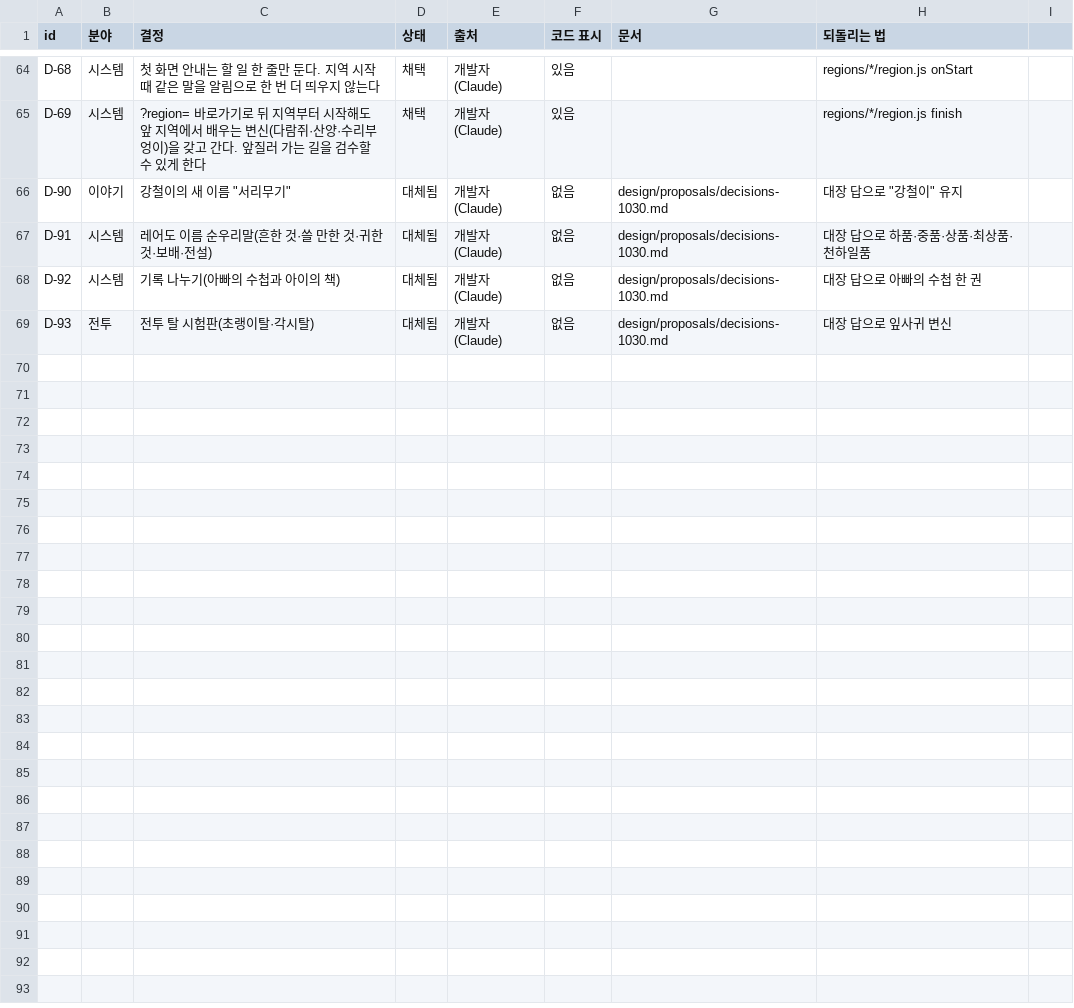
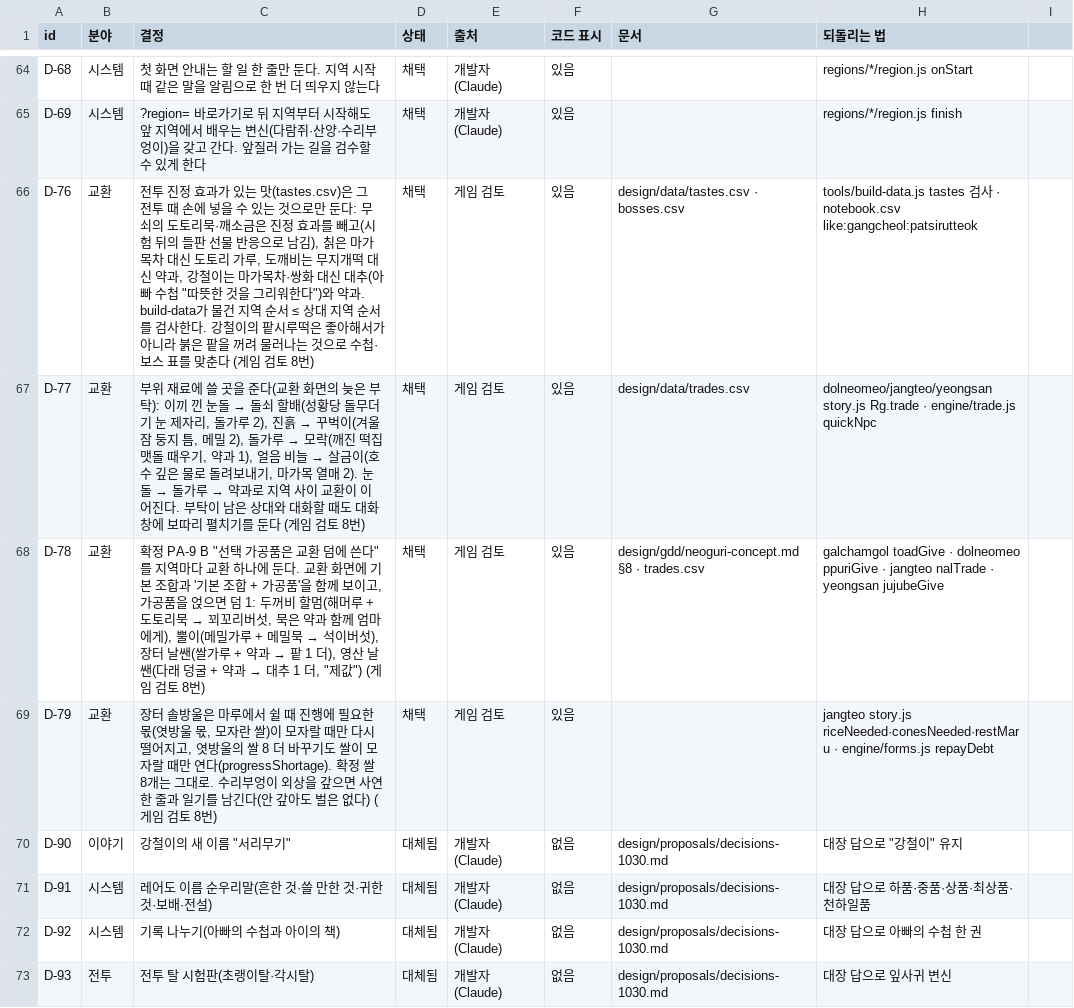
Before and after one commit to MATTTTJ/PACKOON, a CSV file: design/data/decisions.csv, drawn as a sheet; only a part is shown, gaps mark what is left out; the diff names each change by its address in the sheet, - before the commit and + after, or states it on an @@ line.

```diff
--- a/design/data/decisions.csv
+++ b/design/data/decisions.csv
+row 66: D-76 | 교환 | 전투 진정 효과가 있는 맛(tastes.csv)은 그 전투 때 손에 넣을 수 있는 것으로만 둔다: 무쇠의 도토리묵·깨소금은 진정 효과를 빼고(시험 뒤의 들판 선물 반응으로 남김), 칡은 마가목차 대신 도토리 가루, 도깨비는 무지개떡 대신 약과, 강철이는 마가목차·쌍화 대신 대추(아빠 수첩 "따뜻한 것을 그리워한다")와 약과. build-data가 물건 지역 순서 ≤ 상대 지역 순서를 검사한다. 강철이의 팥시루떡은 좋아해서가 아니라 붉은 팥을 꺼려 물러나는 것으로 수첩·보스 표를 맞춘다 (게임 검토 8번) | 채택 | 게임 검토 | 있음 | design/data/tastes.csv · bosses.csv | tools/build-data.js tastes 검사 · notebook.csv like:gangcheol:patsirutteok
+row 67: D-77 | 교환 | 부위 재료에 쓸 곳을 준다(교환 화면의 늦은 부탁): 이끼 낀 눈돌 → 돌쇠 할배(성황당 돌무더기 눈 제자리, 돌가루 2), 진흙 → 꾸벅이(겨울잠 둥지 틈, 메밀 2), 돌가루 → 모락(깨진 떡집 맷돌 때우기, 약과 1), 얼음 비늘 → 살금이(호수 깊은 물로 돌려보내기, 마가목 열매 2). 눈돌 → 돌가루 → 약과로 지역 사이 교환이 이어진다. 부탁이 남은 상대와 대화할 때도 대화창에 보따리 펼치기를 둔다 (게임 검토 8번) | 채택 | 게임 검토 | 있음 | design/data/trades.csv | dolneomeo/jangteo/yeongsan story.js Rg.trade · engine/trade.js quickNpc
+row 68: D-78 | 교환 | 확정 PA-9 B "선택 가공품은 교환 덤에 쓴다"를 지역마다 교환 하나에 둔다. 교환 화면에 기본 조합과 '기본 조합 + 가공품'을 함께 보이고, 가공품을 얹으면 덤 1: 두꺼비 할멈(해머루 + 도토리묵 → 꾀꼬리버섯, 묵은 약과 함께 엄마에게), 뿔이(메밀가루 + 메밀묵 → 석이버섯), 장터 날쌘(쌀가루 + 약과 → 팥 1 더), 영산 날쌘(다래 덩굴 + 약과 → 대추 1 더, "제값") (게임 검토 8번) | 채택 | 게임 검토 | 있음 | design/gdd/neoguri-concept.md §8 · trades.csv | galchamgol toadGive · dolneomeo ppuriGive · jangteo nalTrade · yeongsan jujubeGive
+row 69: D-79 | 교환 | 장터 솔방울은 마루에서 쉴 때 진행에 필요한 몫(엿방울 몫, 모자란 쌀)이 모자랄 때만 다시 떨어지고, 엿방울의 쌀 8 더 바꾸기도 쌀이 모자랄 때만 연다(progressShortage). 확정 쌀 8개는 그대로. 수리부엉이 외상을 갚으면 사연 한 줄과 일기를 남긴다(안 갚아도 벌은 없다) (게임 검토 8번) | 채택 | 게임 검토 | 있음 |  | jangteo story.js riceNeeded·conesNeeded·restMaru · engine/forms.js repayDebt
```
Also changed, not shown: design/data/bosses.csv, design/data/notebook.csv, 13 other files.
